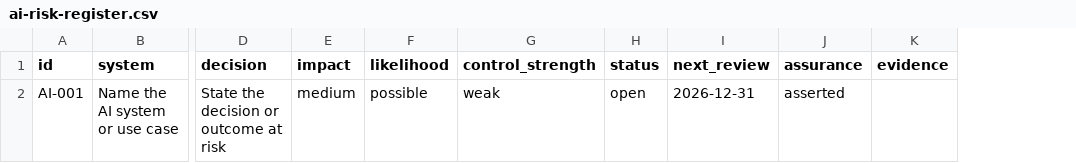
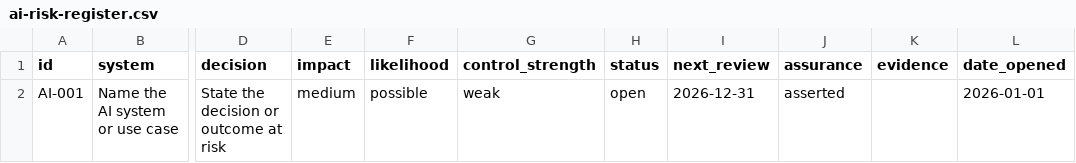
Before and after one commit to javcamposz/board-ai-governance-toolkit, a CSV file: templates/ai-risk-register.csv, drawn as a sheet; only a part is shown, gaps mark what is left out; the diff names each change by its address in the sheet, - before the commit and + after, or states it on an @@ line.

```diff
--- a/templates/ai-risk-register.csv
+++ b/templates/ai-risk-register.csv
+column L (date_opened), row 2: 2026-01-01
```
Also changed, not shown: examples/ai-risk-register-previous.csv, examples/ai-risk-register.csv, 14 other files.
